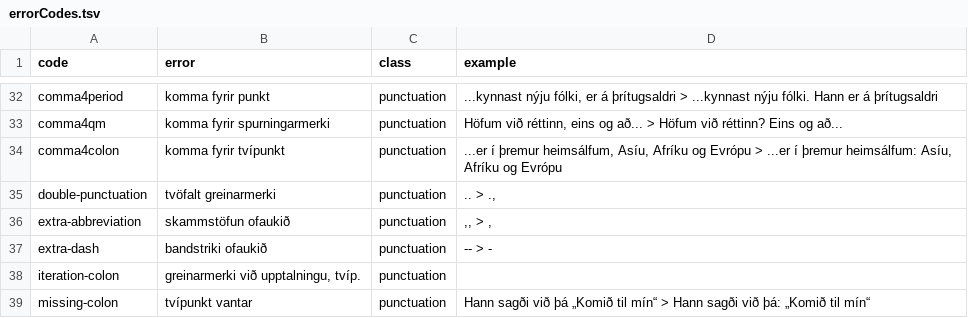
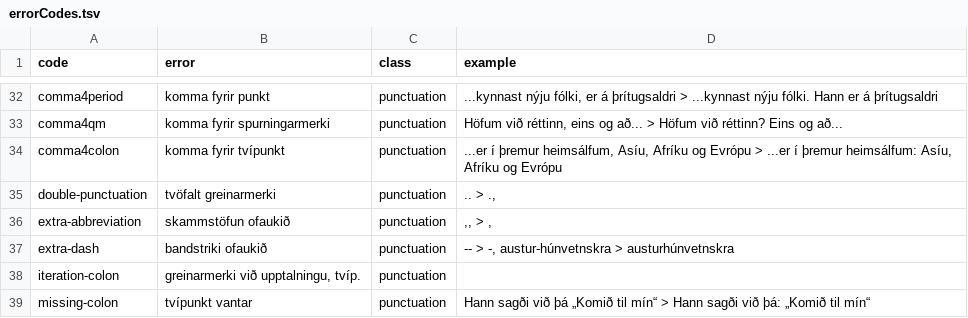
Before and after one commit to antonkarl/iceErrorCorpus, a TSV file: errorCodes.tsv, drawn as a sheet; only a part is shown, gaps mark what is left out.

Commit message:
Update errorCodes.tsv

```diff
--- a/errorCodes.tsv
+++ b/errorCodes.tsv
@@ -36,3 +36,3 @@ double-punctuation	tvöfalt greinarmerki	punctuation	.. > .,
 extra-abbreviation	skammstöfun ofaukið	punctuation	,, > ,
-extra-dash	bandstriki ofaukið	punctuation	-- > -
+extra-dash	bandstriki ofaukið	punctuation	-- > -, austur-húnvetnskra > austurhúnvetnskra
 iteration-colon	greinarmerki við upptalningu, tvíp.	punctuation	
```
